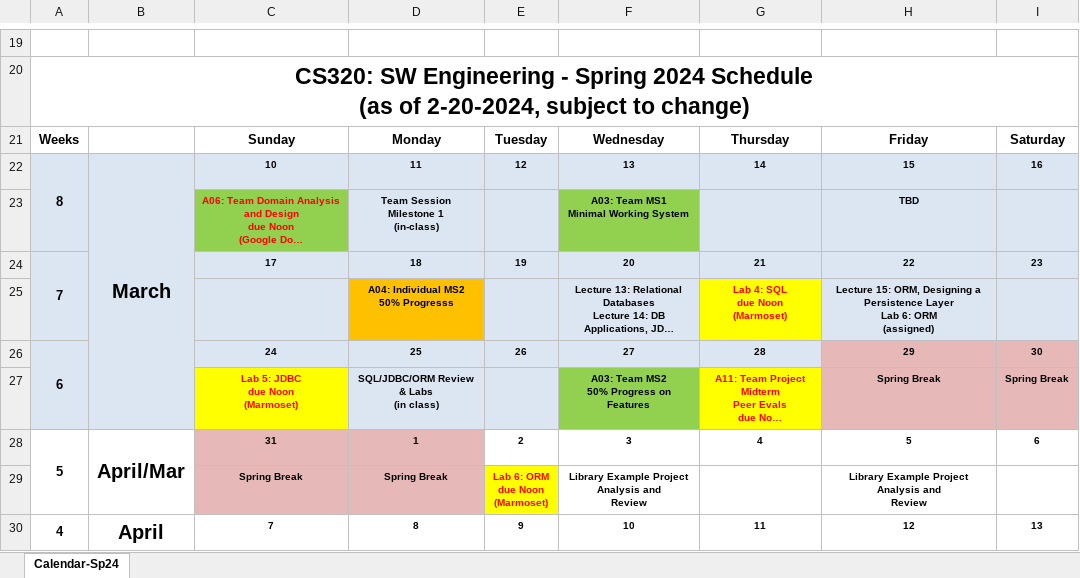
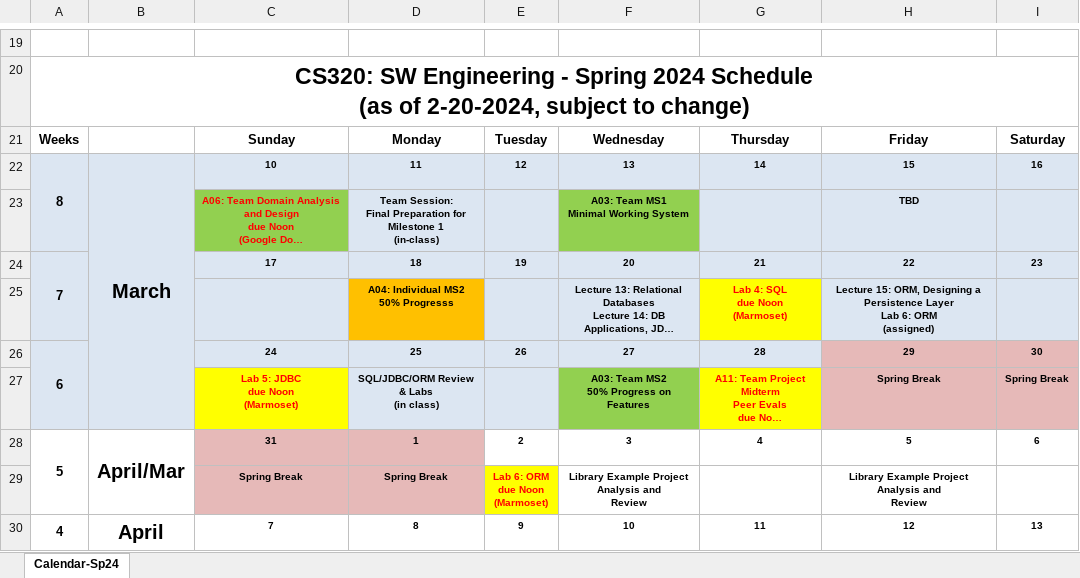
Before and after one commit to ycpcs/cs320-spring2024, an Excel workbook: CS320-Spring2024Calendar.xlsx, sheet Calendar-Sp24, drawn as a sheet; only a part is shown, gaps mark what is left out; long unchanged cells end in …; values as stored, in another font and other column widths than the file's, no borders; ↵ is a line break in a cell; the diff names each change by its address in the sheet, - before the commit and + after, or states it on an @@ line.

```diff
--- a/CS320-Spring2024Calendar.xlsx (sheet Calendar-Sp24)
+++ b/CS320-Spring2024Calendar.xlsx (sheet Calendar-Sp24)
-D23: Team Session ↵ Milestone 1…
+D23: Team Session: ↵ Final Preparation for Milestone 1…
```
Also changed, not shown: 1 other file.
